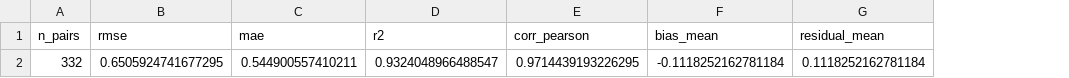
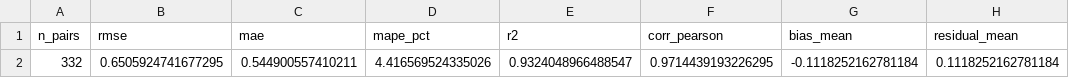
Before and after one commit to Fastium/mse-pi-watch-water-resistance, a CSV file: outputs/verification_measure/verification_metrics.csv, drawn as a sheet; only a part is shown; the diff names each change by its address in the sheet, - before the commit and + after, or states it on an @@ line.

```diff
--- a/outputs/verification_measure/verification_metrics.csv
+++ b/outputs/verification_measure/verification_metrics.csv
+column D (mape_pct), row 2: 4.416569524335026
```
Also changed, not shown: outputs/reports/aligned_laser_button.csv, outputs/reports/calibration_metrics.csv, 53 other files.
